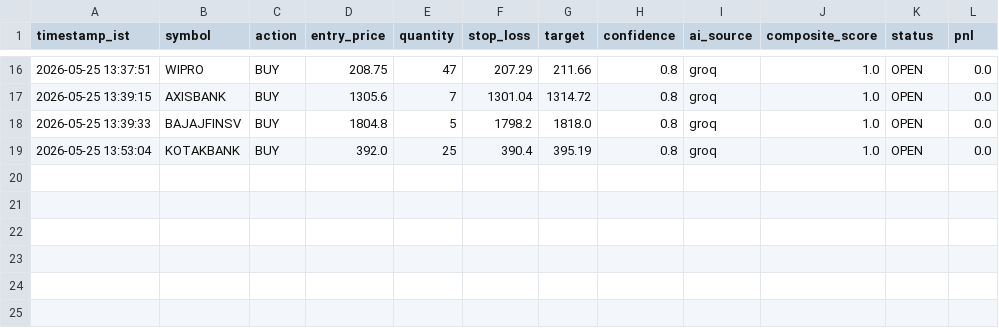
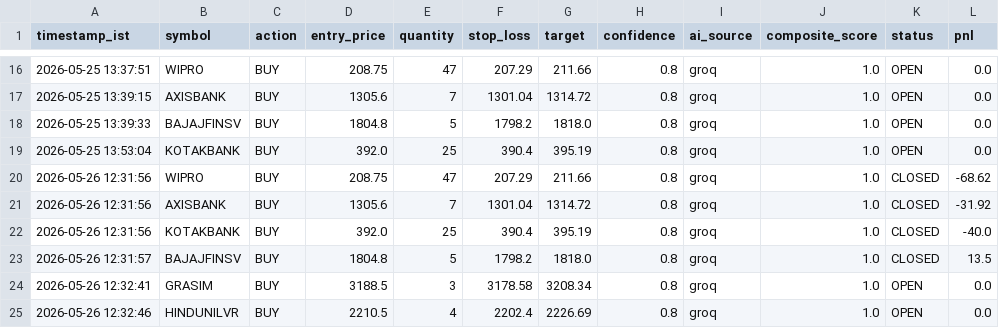
Before and after one commit to shibilshamz/stock-trading-agent-v2, a CSV file: logs/trades.csv, drawn as a sheet; only a part is shown, gaps mark what is left out; the diff names each change by its address in the sheet, - before the commit and + after, or states it on an @@ line.

```diff
--- a/logs/trades.csv
+++ b/logs/trades.csv
+row 20: 2026-05-26 12:31:56 | WIPRO | BUY | 208.75 | 47 | 207.29 | 211.66 | 0.8 | groq | 1.0 | CLOSED | -68.62
+row 21: 2026-05-26 12:31:56 | AXISBANK | BUY | 1305.6 | 7 | 1301.04 | 1314.72 | 0.8 | groq | 1.0 | CLOSED | -31.92
+row 22: 2026-05-26 12:31:56 | KOTAKBANK | BUY | 392.0 | 25 | 390.4 | 395.19 | 0.8 | groq | 1.0 | CLOSED | -40.0
+row 23: 2026-05-26 12:31:57 | BAJAJFINSV | BUY | 1804.8 | 5 | 1798.2 | 1818.0 | 0.8 | groq | 1.0 | CLOSED | 13.5
+row 24: 2026-05-26 12:32:41 | GRASIM | BUY | 3188.5 | 3 | 3178.58 | 3208.34 | 0.8 | groq | 1.0 | OPEN | 0.0
+row 25: 2026-05-26 12:32:46 | HINDUNILVR | BUY | 2210.5 | 4 | 2202.4 | 2226.69 | 0.8 | groq | 1.0 | OPEN | 0.0
```
Also changed, not shown: 1 other file.
